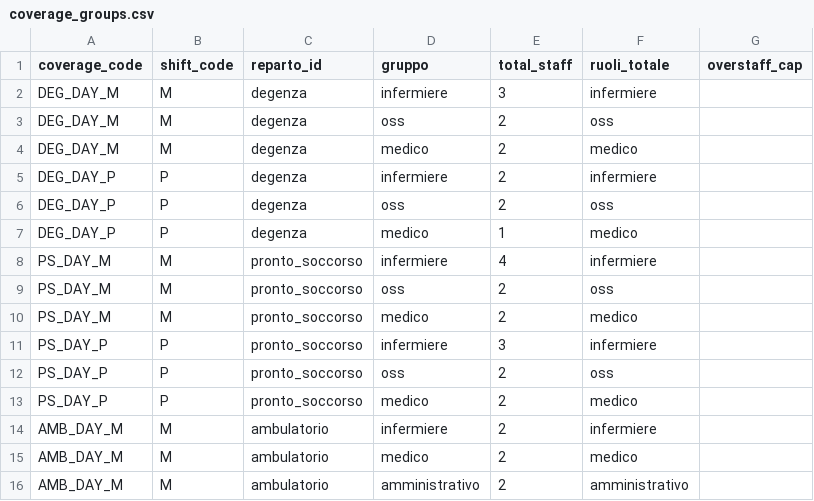
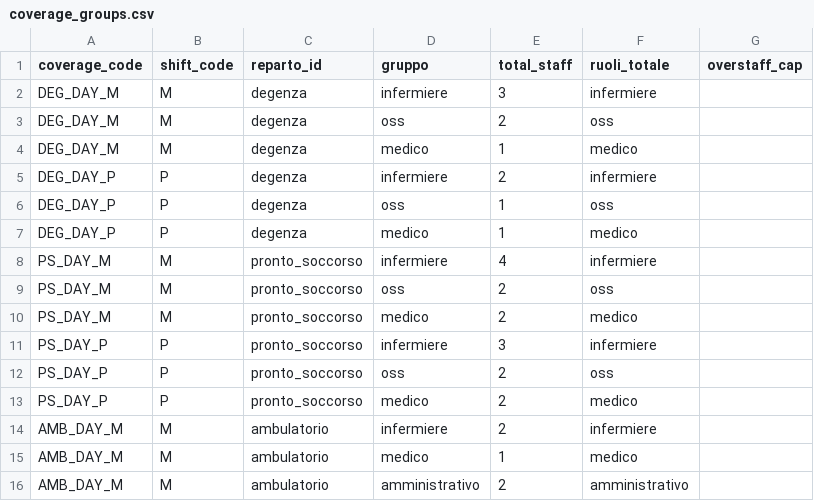
Before and after one commit to michelegrieco358/shiftSchedulingClinica, a CSV file: data/coverage_groups.csv, drawn as a sheet.

```diff
--- a/data/coverage_groups.csv
+++ b/data/coverage_groups.csv
@@ -3,5 +3,5 @@ DEG_DAY_M,M,degenza,infermiere,3,infermiere,
 DEG_DAY_M,M,degenza,oss,2,oss,
-DEG_DAY_M,M,degenza,medico,2,medico,
+DEG_DAY_M,M,degenza,medico,1,medico,
 DEG_DAY_P,P,degenza,infermiere,2,infermiere,
-DEG_DAY_P,P,degenza,oss,2,oss,
+DEG_DAY_P,P,degenza,oss,1,oss,
 DEG_DAY_P,P,degenza,medico,1,medico,
@@ -14,3 +14,3 @@ PS_DAY_P,P,pronto_soccorso,medico,2,medico,
 AMB_DAY_M,M,ambulatorio,infermiere,2,infermiere,
-AMB_DAY_M,M,ambulatorio,medico,2,medico,
+AMB_DAY_M,M,ambulatorio,medico,1,medico,
 AMB_DAY_M,M,ambulatorio,amministrativo,2,amministrativo,
```
Also changed, not shown: data/coverage_roles.csv, data/employees.csv, 2 other files.
